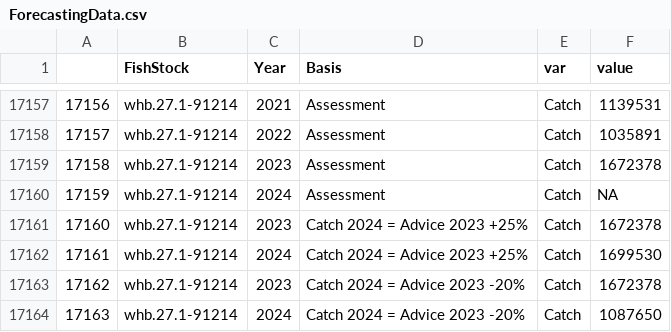
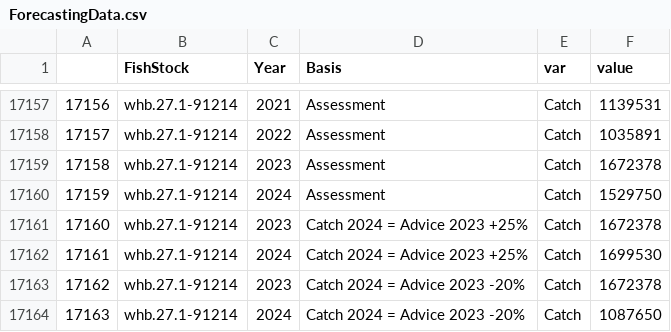
Before and after one commit to IrishMarineInstitute/digital-stockbook, a CSV file: ForecastingData.csv, drawn as a sheet; only a part is shown, gaps mark what is left out.

Commit message:
restructured MixedFish. Image and csv updates

```diff
--- a/ForecastingData.csv
+++ b/ForecastingData.csv
@@ -17159,3 +17159,3 @@
 17158,whb.27.1-91214,2023,Assessment,Catch,1672378
-17159,whb.27.1-91214,2024,Assessment,Catch,NA
+17159,whb.27.1-91214,2024,Assessment,Catch,1529750
 17160,whb.27.1-91214,2023,Catch 2024 = Advice 2023 +25%,Catch,1672378
```
Also changed, not shown: ForecastOptionsV2.csv, StockAdvice.csv, 8 other files.
